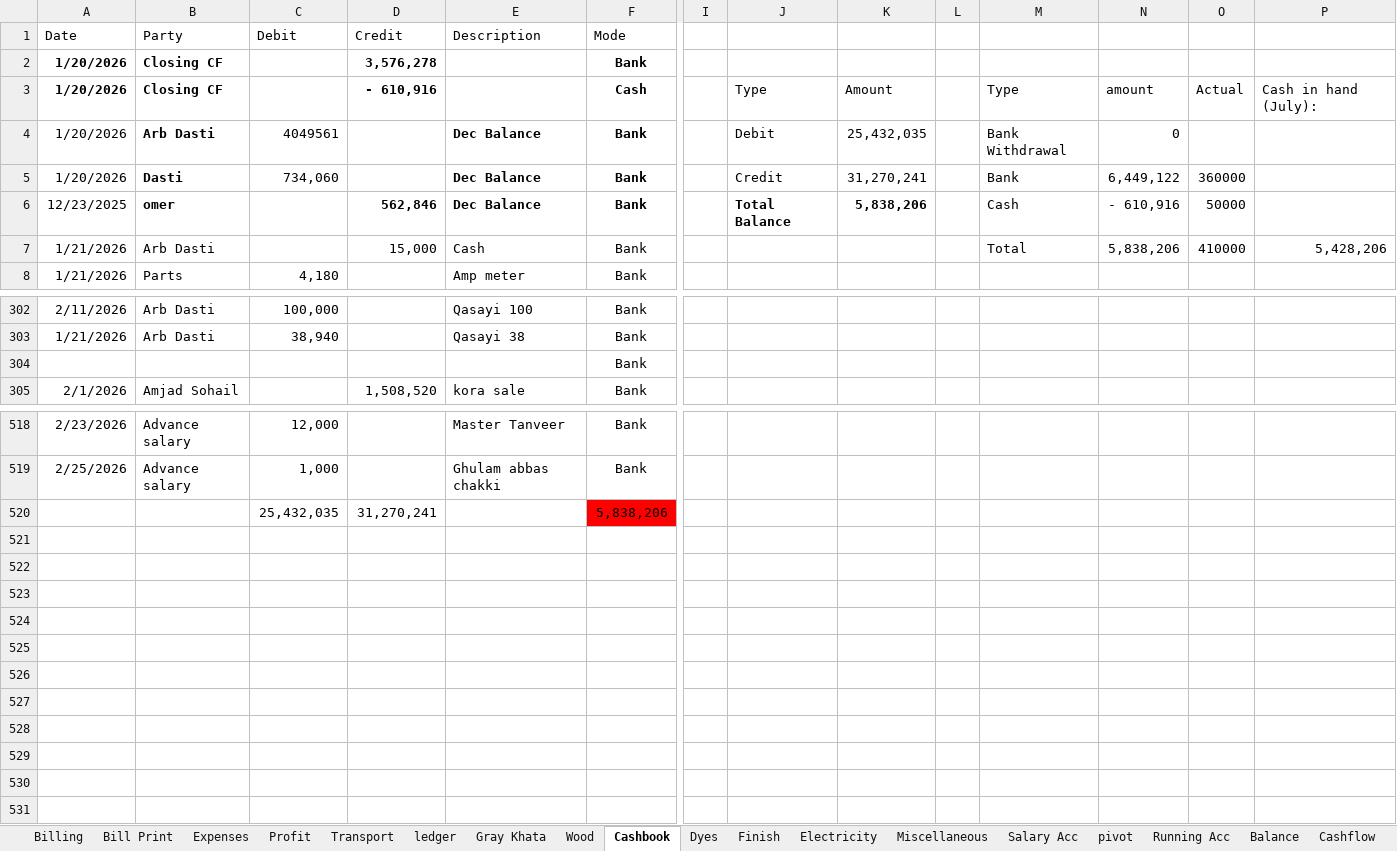
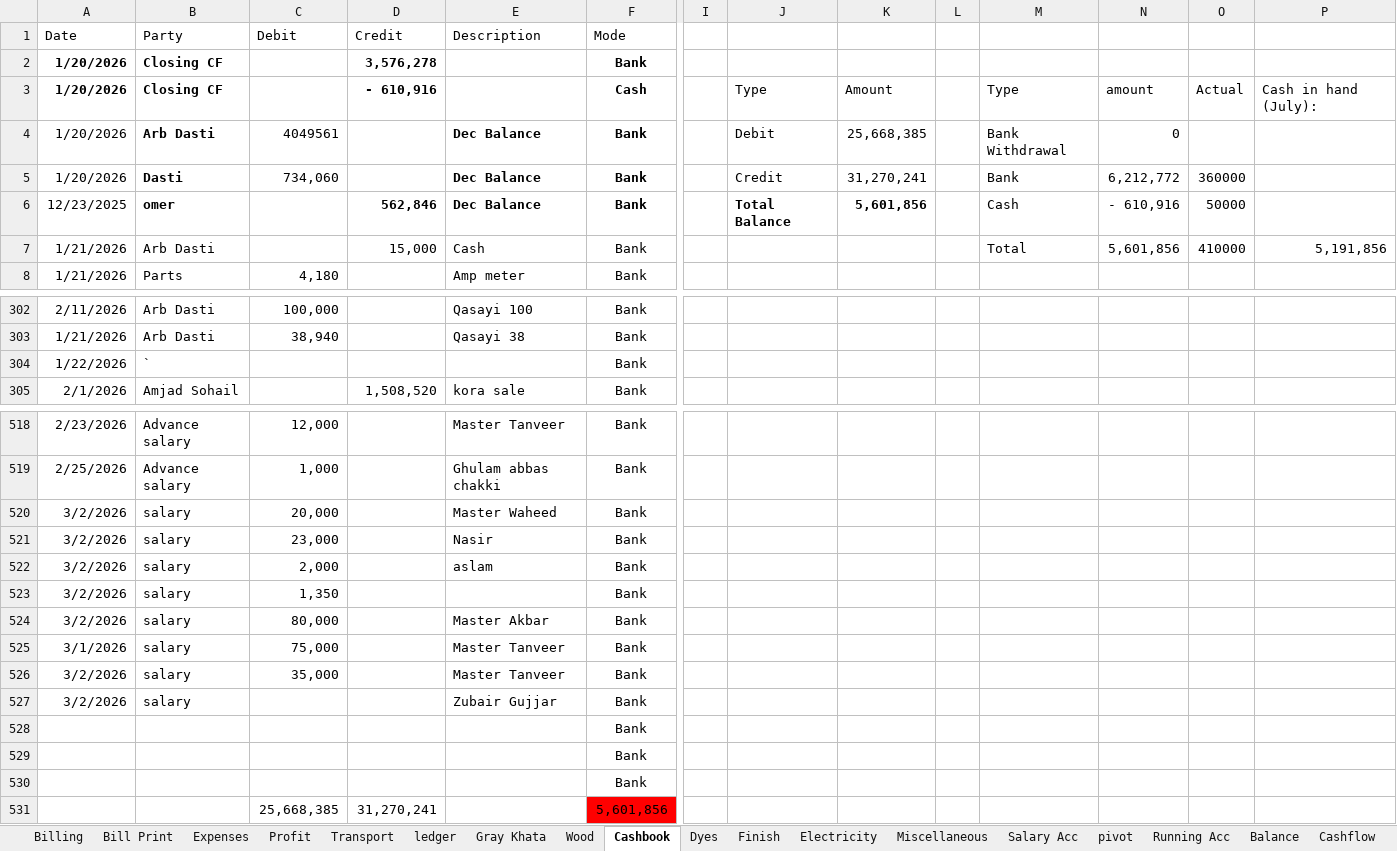
Before and after one commit to omerrazzaq4/AlHamd_Jan, an Excel workbook: Factory_Khata_January.xlsx, sheet Cashbook, drawn as a sheet; only a part is shown, gaps mark what is left out; values as stored, in another font and other column widths than the file's, no borders; charts and pictures and table styles not drawn; removed rows and columns are numbered as before the commit, all else as after; rows hold the shown columns only; the diff names each change by its address in the sheet, - before the commit and + after, or states it on an @@ line.

Commit message:
Add files via upload

```diff
--- a/Factory_Khata_January.xlsx (sheet Cashbook)
+++ b/Factory_Khata_January.xlsx (sheet Cashbook)
-K4: 25,432,035
+K4: 25,668,385
-N5: 6,449,122
+N5: 6,212,772
-K6: 5,838,206
+K6: 5,601,856
-N7: 5,838,206
+N7: 5,601,856
-P7: 5,428,206
+P7: 5,191,856
+row 304: 1/22/2026 | ` |  |  |  | Bank
-row 520:  |  | 25,432,035 | 31,270,241 |  | 5,838,206
+row 520: 3/2/2026 | salary | 20,000 |  | Master Waheed | Bank
+row 521: 3/2/2026 | salary | 23,000 |  | Nasir | Bank
+row 522: 3/2/2026 | salary | 2,000 |  | aslam | Bank
+row 523: 3/2/2026 | salary | 1,350 |  |  | Bank
+row 524: 3/2/2026 | salary | 80,000 |  | Master Akbar | Bank
+row 525: 3/1/2026 | salary | 75,000 |  | Master Tanveer | Bank
+row 526: 3/2/2026 | salary | 35,000 |  | Master Tanveer | Bank
+row 527: 3/2/2026 | salary |  |  | Zubair Gujjar | Bank
@@ row 304 moved to row 528: Bank @@
+row 529:  |  |  |  |  | Bank
+row 530:  |  |  |  |  | Bank
+row 531:  |  | 25,668,385 | 31,270,241 |  | 5,601,856
```
Also changed, not shown: sheet Expenses, sheet Profit.
